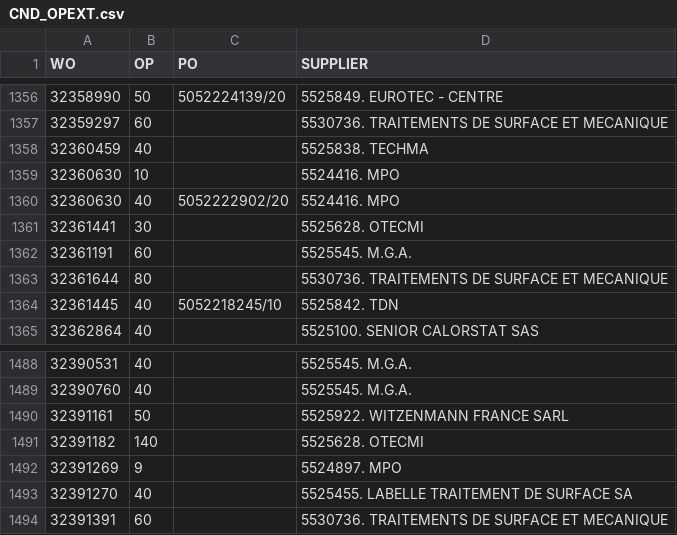
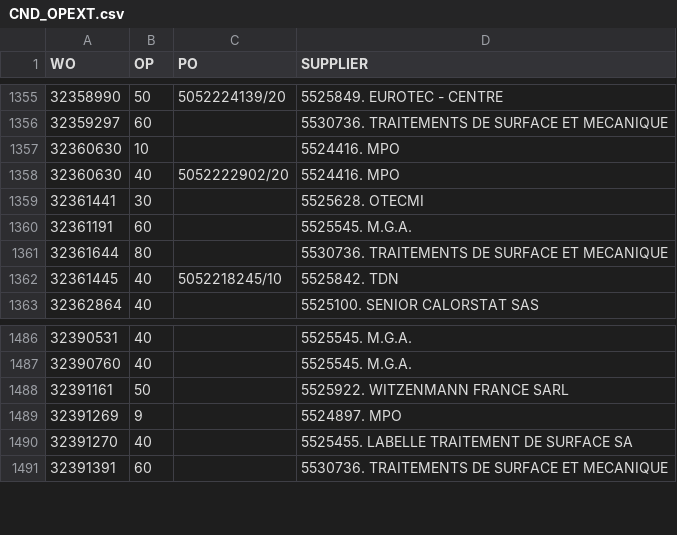
Before and after one commit to Visualys/Cyberplan, a CSV file: CND_OPEXT.csv, drawn as a sheet; only a part is shown, gaps mark what is left out; removed rows and columns are numbered as before the commit, all else as after; the diff covers the shown part only; the diff names each change by its address in the sheet, - before the commit and + after, or states it on an @@ line.

```diff
--- a/CND_OPEXT.csv
+++ b/CND_OPEXT.csv
-row 1358: 32360459 | 40 |  | 5525838. TECHMA
-row 1491: 32391182 | 140 |  | 5525628. OTECMI
```
Also changed, not shown: 6 added rows and 5 removed rows elsewhere in this file.
